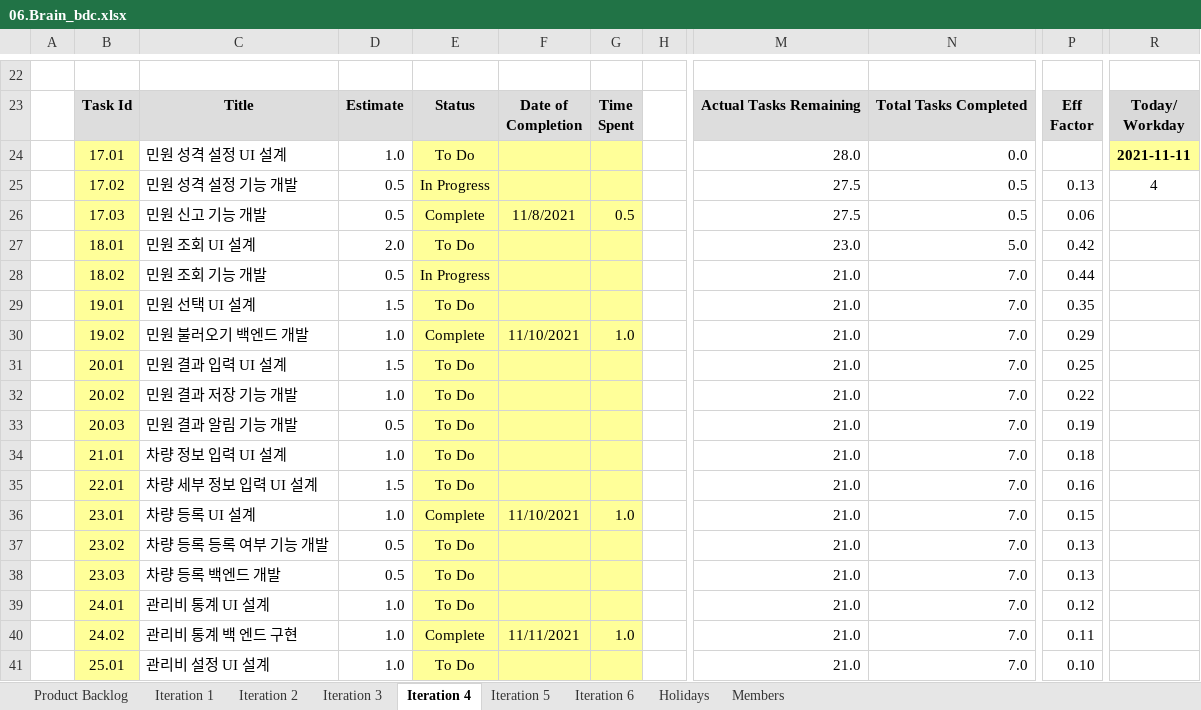
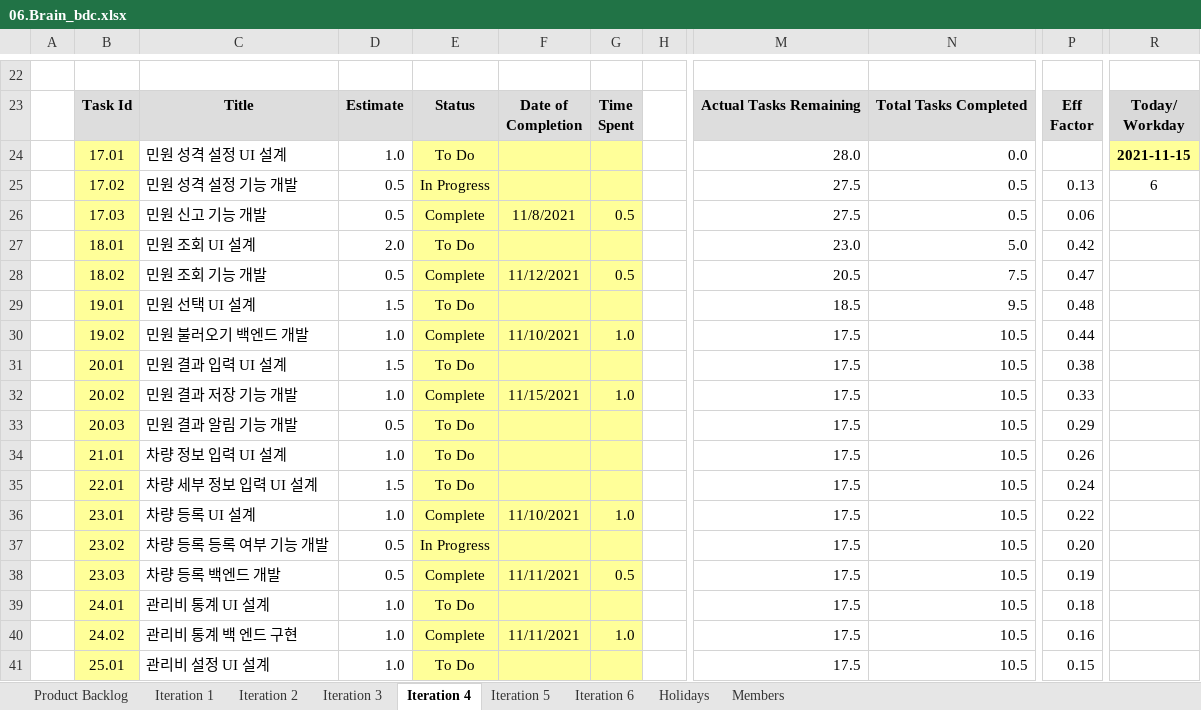
Before and after one commit to Danjinae/Proccess, an Excel workbook: 06.Brain_bdc.xlsx, sheet Iteration 4, drawn as a sheet; only a part is shown, gaps mark what is left out; values as stored, in another font and other column widths than the file's, no borders; charts and pictures and conditional formats not drawn; the diff covers the shown part only; the diff names each change by its address in the sheet, - before the commit and + after, or states it on an @@ line.

```diff
--- a/06.Brain_bdc.xlsx (sheet Iteration 4)
+++ b/06.Brain_bdc.xlsx (sheet Iteration 4)
-R24: 2021-11-11
+R24: 2021-11-15
-R25: 4
+R25: 6
-E28: In Progress
+E28: Complete
-F28: (empty)
+F28: 11/12/2021
-G28: (empty)
+G28: 0.5
-M28: 21.0
+M28: 20.5
-N28: 7.0
+N28: 7.5
-P28: 0.44
+P28: 0.47
-M29: 21.0
+M29: 18.5
-N29: 7.0
+N29: 9.5
-P29: 0.35
+P29: 0.48
-M30:M41: 21.0
+M30:M41: 17.5
-N30:N41: 7.0
+N30:N41: 10.5
-P30: 0.29
+P30: 0.44
-P31: 0.25
+P31: 0.38
-E32: To Do
+E32: Complete
-F32: (empty)
+F32: 11/15/2021
-G32: (empty)
+G32: 1.0
-P32: 0.22
+P32: 0.33
-P33: 0.19
+P33: 0.29
-P34: 0.18
+P34: 0.26
-P35: 0.16
+P35: 0.24
-P36: 0.15
+P36: 0.22
-E37: To Do
+E37: In Progress
-P37: 0.13
+P37: 0.20
-E38: To Do
+E38: Complete
-F38: (empty)
+F38: 11/11/2021
-G38: (empty)
+G38: 0.5
-P38: 0.13
+P38: 0.19
-P39: 0.12
+P39: 0.18
-P40: 0.11
+P40: 0.16
-P41: 0.10
+P41: 0.15
```
Also changed, not shown: 42 edited cells elsewhere in this sheet, charts or pictures, 1 other file.
